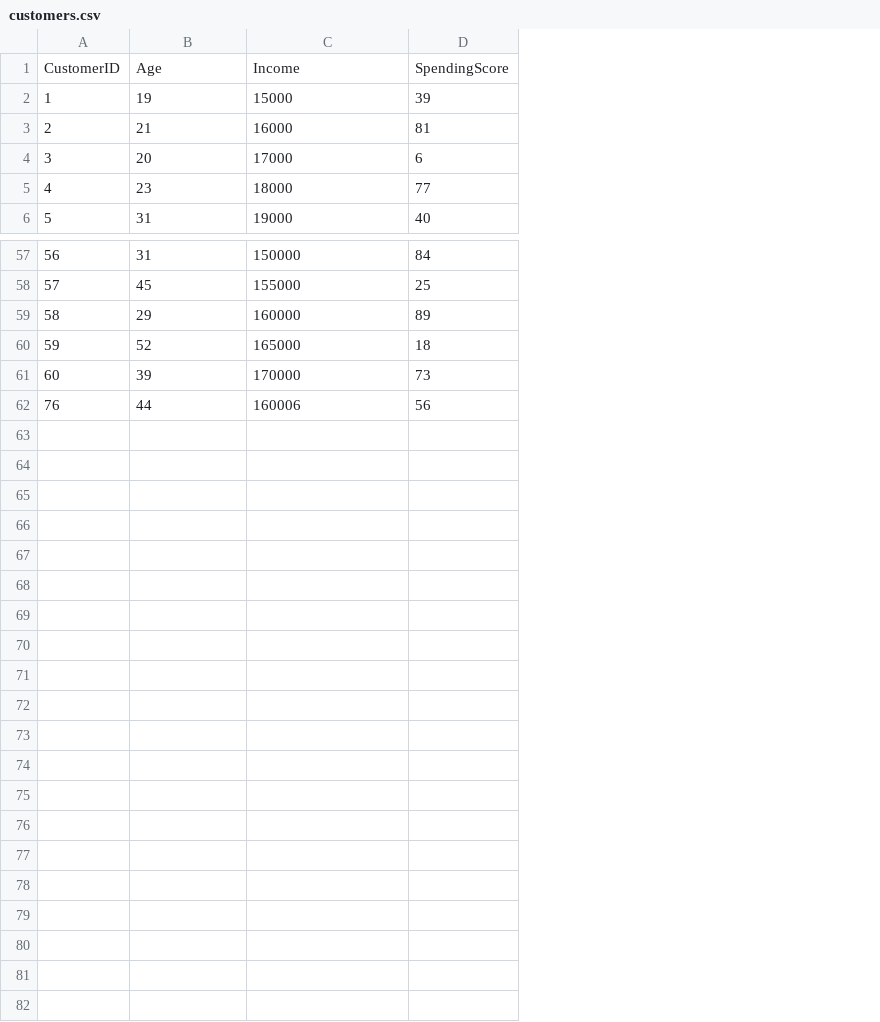
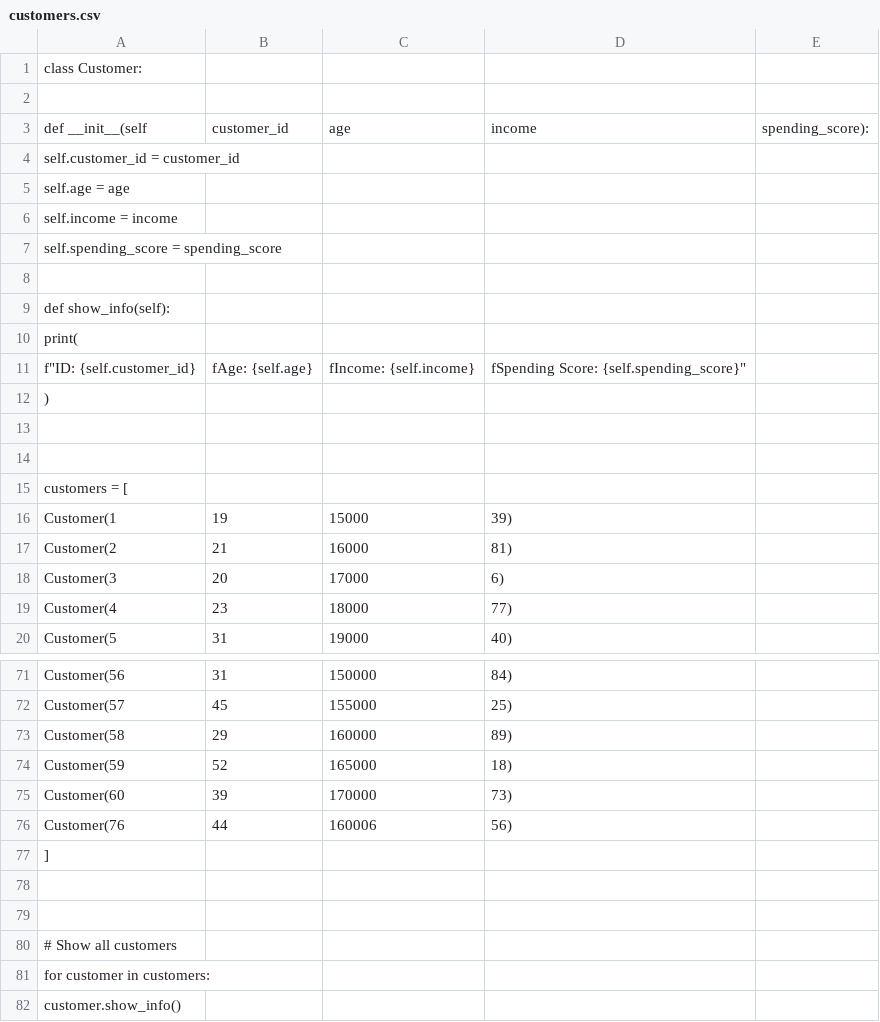
Before and after one commit to MoneJ2026/Customer-Segmentation, a CSV file: data/customers.csv, drawn as a sheet; only a part is shown, gaps mark what is left out; removed rows and columns are numbered as before the commit, all else as after; the diff names each change by its address in the sheet, - before the commit and + after, or states it on an @@ line.

Commit message:
Add customer OOP data

```diff
--- a/data/customers.csv
+++ b/data/customers.csv
-column A, rows 1-6: CustomerID | 1 | 2 | 3 | 4 | 5; rows 57-62: 56 | 57 | 58 | 59 | 60 | 76
+column A, row 1: class Customer:; rows 16-20: Customer(1 | Customer(2 | Customer(3 | Customer(4 | Customer(5; rows 71-76: Customer(56 | Customer(57 | Customer(58 | Customer(59 | Customer(60 | Customer(76
-column D, rows 1-6: SpendingScore | 39 | 81 | 6 | 77 | 40; rows 57-62: 84 | 25 | 89 | 18 | 73 | 56
+column D, rows 16-20: 39) | 81) | 6) | 77) | 40); rows 71-76: 84) | 25) | 89) | 18) | 73) | 56)
+column E, empty
-B1: Age
+B1: (empty)
-C1: Income
+C1: (empty)
+row 2: (empty)
+row 3: def __init__(self | customer_id | age | income | spending_score):
+row 4: self.customer_id = customer_id
+row 5: self.age = age
+row 6: self.income = income
+row 7: self.spending_score = spending_score
+row 8: (empty)
+row 9: def show_info(self):
+row 10: print(
+row 11: f"ID: {self.customer_id} | fAge: {self.age} | fIncome: {self.income} | fSpending Score: {self.spending_score}"
+row 12: )
+row 13: (empty)
+row 14: (empty)
+row 15: customers = [
+row 77: ]
+row 78: (empty)
+row 79: (empty)
+row 80: # Show all customers
+row 81: for customer in customers:
+row 82: customer.show_info()
```
Also changed, not shown: 1 other file.
